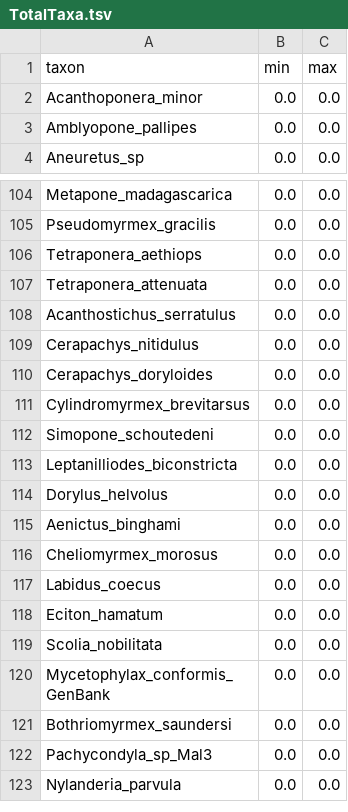
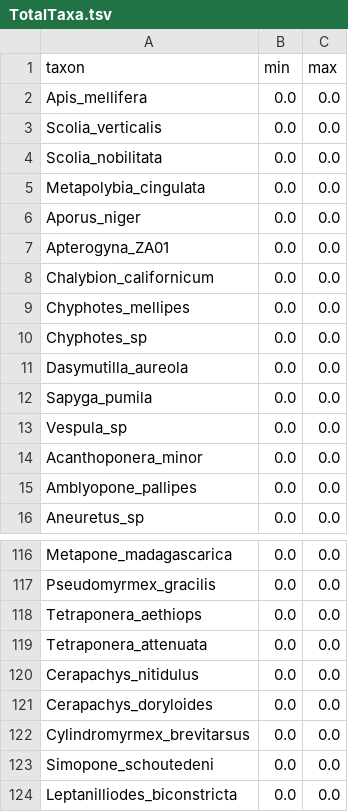
Before and after one commit to Paleantology/template_scripts, a TSV file: data/Fossils/TotalTaxa.tsv, drawn as a sheet; only a part is shown, gaps mark what is left out; the shorter side is filled out with more unchanged rows.

Commit message:
adding OG to taxa file

```diff
--- a/data/Fossils/TotalTaxa.tsv
+++ b/data/Fossils/TotalTaxa.tsv
@@ -1,2 +1,14 @@
 taxon	min	max
+Apis_mellifera	0.0	0.0
+Scolia_verticalis	0.0	0.0
+Scolia_nobilitata	0.0	0.0
+Metapolybia_cingulata	0.0	0.0
+Aporus_niger	0.0	0.0
+Apterogyna_ZA01	0.0	0.0
+Chalybion_californicum	0.0	0.0
+Chyphotes_mellipes	0.0	0.0
+Chyphotes_sp	0.0	0.0
+Dasymutilla_aureola	0.0	0.0
+Sapyga_pumila	0.0	0.0
+Vespula_sp	0.0	0.0
 Acanthoponera_minor	0.0	0.0
@@ -107,3 +119,2 @@ Tetraponera_aethiops	0.0	0.0
 Tetraponera_attenuata	0.0	0.0
-Acanthostichus_serratulus	0.0	0.0
 Cerapachys_nitidulus	0.0	0.0
```
Also changed, not shown: 1 other file.
